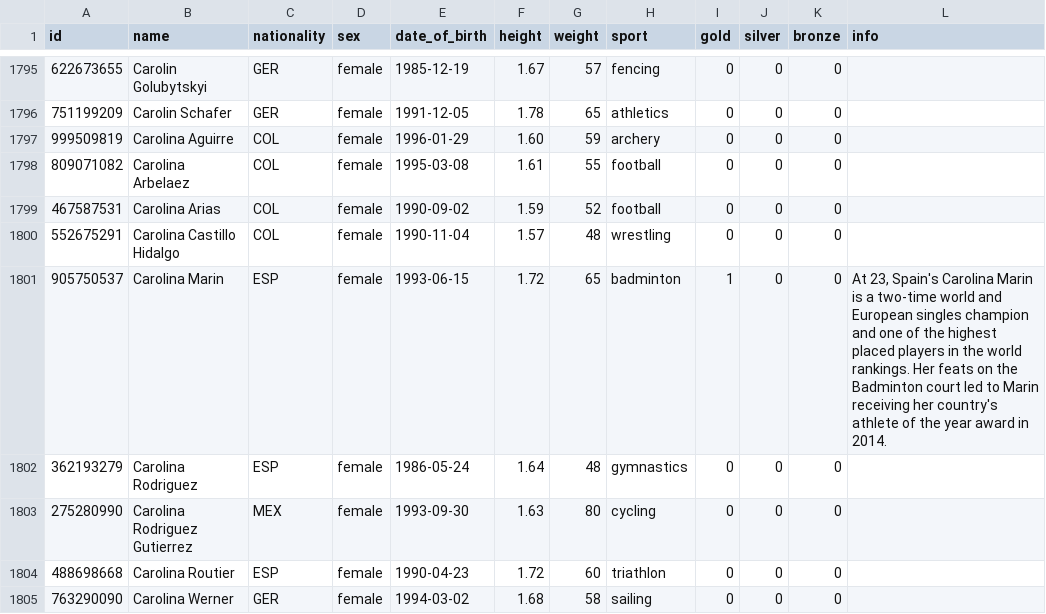
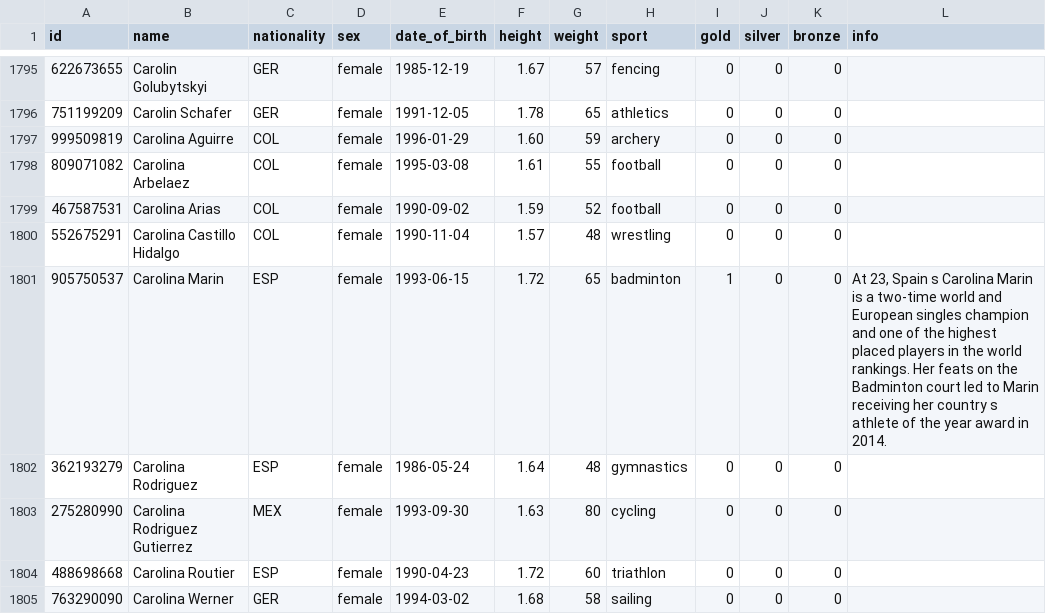
Before and after one commit to brendendw/NutritionEffex, a CSV file: athletes.csv, drawn as a sheet; only a part is shown, gaps mark what is left out; the diff covers the shown part only.

Commit message:
Consolidated to one database (nutrition_effex.db) with multiple tables.
Cleaned up Controller code to accommodate the Olympians.
Cleaned up the athletes.csv to replace single quotes (') with a
space ( ) to prevent crashing.
CaloriesBurnedCalculator now has its own FXML scene and controller
(CaloriesBurnedFX.java can now be safely removed)

```diff
--- a/athletes.csv
+++ b/athletes.csv
@@ -1800,3 +1800,3 @@ id,name,nationality,sex,date_of_birth,height,weight,sport,gold,silver,bronze,inf
 552675291,Carolina Castillo Hidalgo,COL,female,1990-11-04,1.57,48,wrestling,0,0,0,
-905750537,Carolina Marin,ESP,female,1993-06-15,1.72,65,badminton,1,0,0,"At 23, Spain's Carolina Marin is a two-time world and European singles champion and one of the highest placed players in the world rankings. Her feats on the Badminton court led to Marin receiving her country's athlete of the year award in 2014."
+905750537,Carolina Marin,ESP,female,1993-06-15,1.72,65,badminton,1,0,0,"At 23, Spain s Carolina Marin is a two-time world and European singles champion and one of the highest placed players in the world rankings. Her feats on the Badminton court led to Marin receiving her country s athlete of the year award in 2014."
 362193279,Carolina Rodriguez,ESP,female,1986-05-24,1.64,48,gymnastics,0,0,0,
```
Also changed, not shown: 124 edited cells elsewhere in this file, NutritionEffex/src/athletes.csv, 10 other files.
